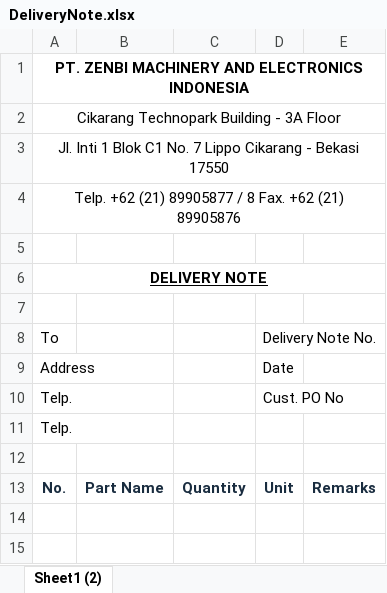
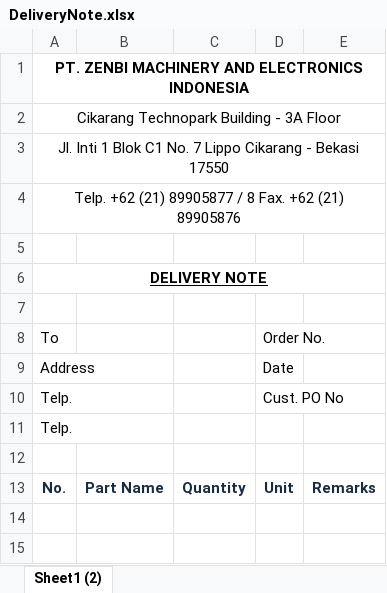
Before and after one commit to joyballonline/his_vb, an Excel workbook: src/HanbaiKanri/HanbaiKanri/bin/BaseXls/DeliveryNote.xlsx, sheet Sheet1 (2), drawn as a sheet; only a part is shown; values as stored, in another font and other column widths than the file's, no borders; the diff names each change by its address in the sheet, - before the commit and + after, or states it on an @@ line.

```diff
--- a/src/HanbaiKanri/HanbaiKanri/bin/BaseXls/DeliveryNote.xlsx (sheet Sheet1 (2))
+++ b/src/HanbaiKanri/HanbaiKanri/bin/BaseXls/DeliveryNote.xlsx (sheet Sheet1 (2))
-D8: Delivery Note No.
+D8: Order No.
```
Also changed, not shown: src/HanbaiKanri/HanbaiKanri/bin/BaseXls/PackingList.xlsx, src/HanbaiKanri/HanbaiKanri/bin/BaseXls/Receipt.xlsx, 15 other files.
